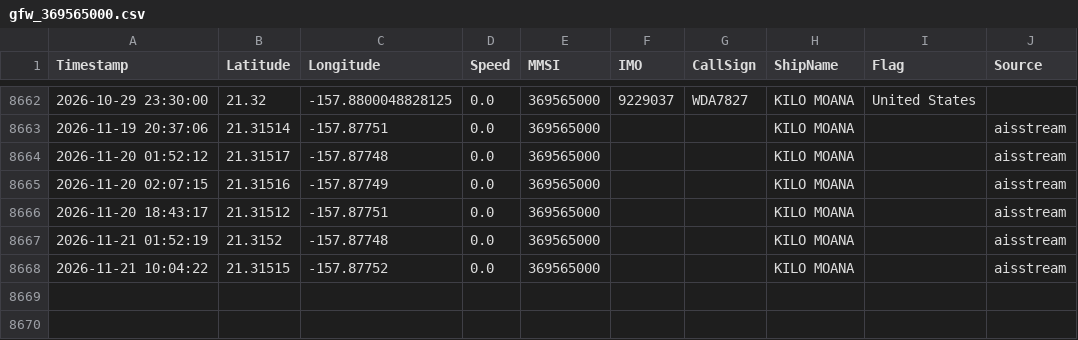
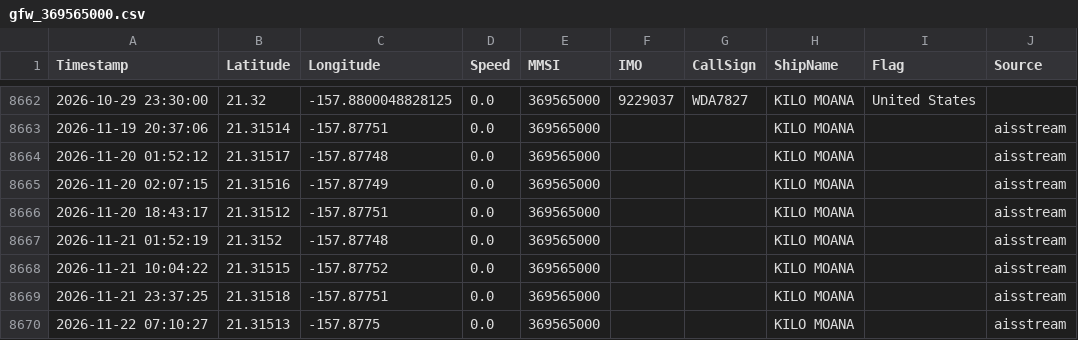
Before and after one commit to dylankinnear04-del/vesseltracker2, a CSV file: library/tracks/gfw_369565000.csv, drawn as a sheet; only a part is shown, gaps mark what is left out.

```diff
--- a/library/tracks/gfw_369565000.csv
+++ b/library/tracks/gfw_369565000.csv
@@ -8668 +8668,3 @@ Timestamp,Latitude,Longitude,Speed,MMSI,IMO,CallSign,ShipName,Flag,Source
 2026-11-21 10:04:22,21.31515,-157.87752,0.0,369565000,,,KILO MOANA,,aisstream
+2026-11-21 23:37:25,21.31518,-157.87751,0.0,369565000,,,KILO MOANA,,aisstream
+2026-11-22 07:10:27,21.31513,-157.8775,0.0,369565000,,,KILO MOANA,,aisstream
```
Also changed, not shown: library/tracks/gfw_227091000.csv, 15 other files.
